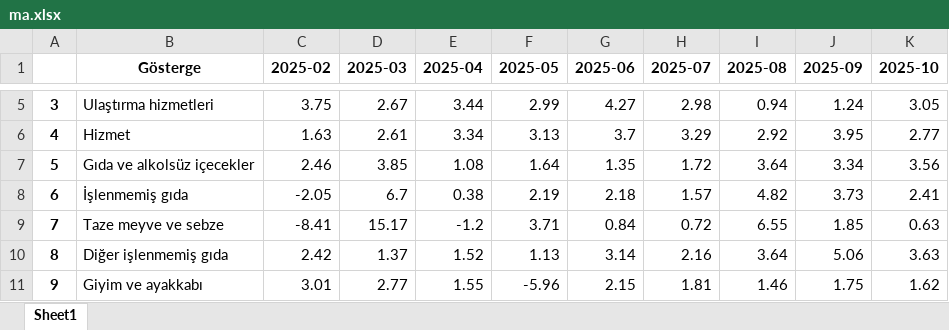
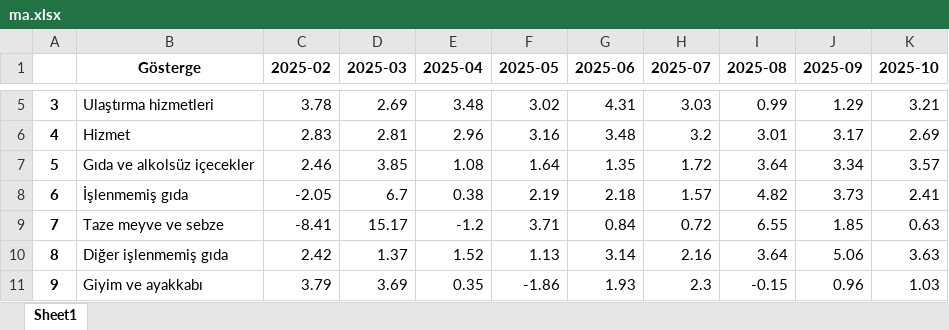
Before and after one commit to kaboya19/web-tufe-flask, an Excel workbook: ma.xlsx, sheet Sheet1, drawn as a sheet; only a part is shown, gaps mark what is left out; values as stored, in another font and other column widths than the file's, no borders; the diff covers the shown part only; the diff names each change by its address in the sheet, - before the commit and + after, or states it on an @@ line.

Commit message:
Update ma.xlsx

```diff
--- a/ma.xlsx (sheet Sheet1)
+++ b/ma.xlsx (sheet Sheet1)
-C5 (2025-02): 3.75
+C5 (2025-02): 3.78
-D5 (2025-03): 2.67
+D5 (2025-03): 2.69
-E5 (2025-04): 3.44
+E5 (2025-04): 3.48
-F5 (2025-05): 2.99
+F5 (2025-05): 3.02
-G5 (2025-06): 4.27
+G5 (2025-06): 4.31
-H5 (2025-07): 2.98
+H5 (2025-07): 3.03
-I5 (2025-08): 0.94
+I5 (2025-08): 0.99
-J5 (2025-09): 1.24
+J5 (2025-09): 1.29
-K5 (2025-10): 3.05
+K5 (2025-10): 3.21
-C6 (2025-02): 1.63
+C6 (2025-02): 2.83
-D6 (2025-03): 2.61
+D6 (2025-03): 2.81
-E6 (2025-04): 3.34
+E6 (2025-04): 2.96
-F6 (2025-05): 3.13
+F6 (2025-05): 3.16
-G6 (2025-06): 3.7
+G6 (2025-06): 3.48
-H6 (2025-07): 3.29
+H6 (2025-07): 3.2
-I6 (2025-08): 2.92
+I6 (2025-08): 3.01
-J6 (2025-09): 3.95
+J6 (2025-09): 3.17
-K6 (2025-10): 2.77
+K6 (2025-10): 2.69
-K7 (2025-10): 3.56
+K7 (2025-10): 3.57
-C11 (2025-02): 3.01
+C11 (2025-02): 3.79
-D11 (2025-03): 2.77
+D11 (2025-03): 3.69
-E11 (2025-04): 1.55
+E11 (2025-04): 0.35
-F11 (2025-05): -5.96
+F11 (2025-05): -1.86
-G11 (2025-06): 2.15
+G11 (2025-06): 1.93
-H11 (2025-07): 1.81
+H11 (2025-07): 2.3
-I11 (2025-08): 1.46
+I11 (2025-08): -0.15
-J11 (2025-09): 1.75
+J11 (2025-09): 0.96
-K11 (2025-10): 1.62
+K11 (2025-10): 1.03
```
Also changed, not shown: 80 edited cells elsewhere in this sheet.
